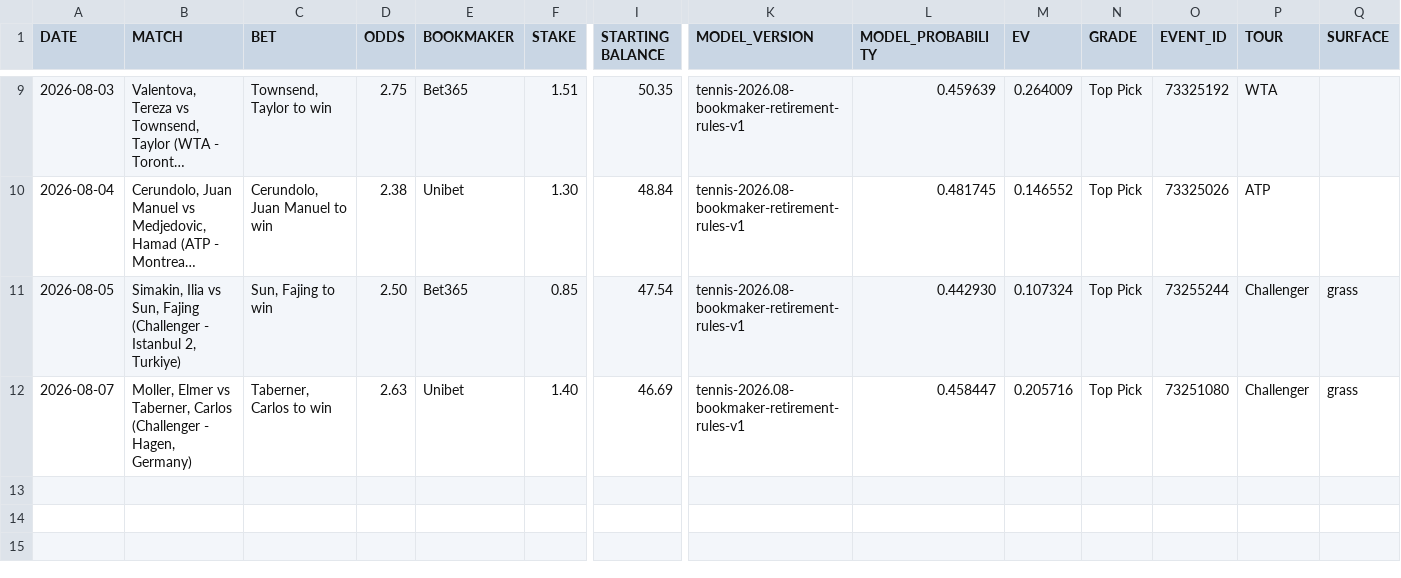
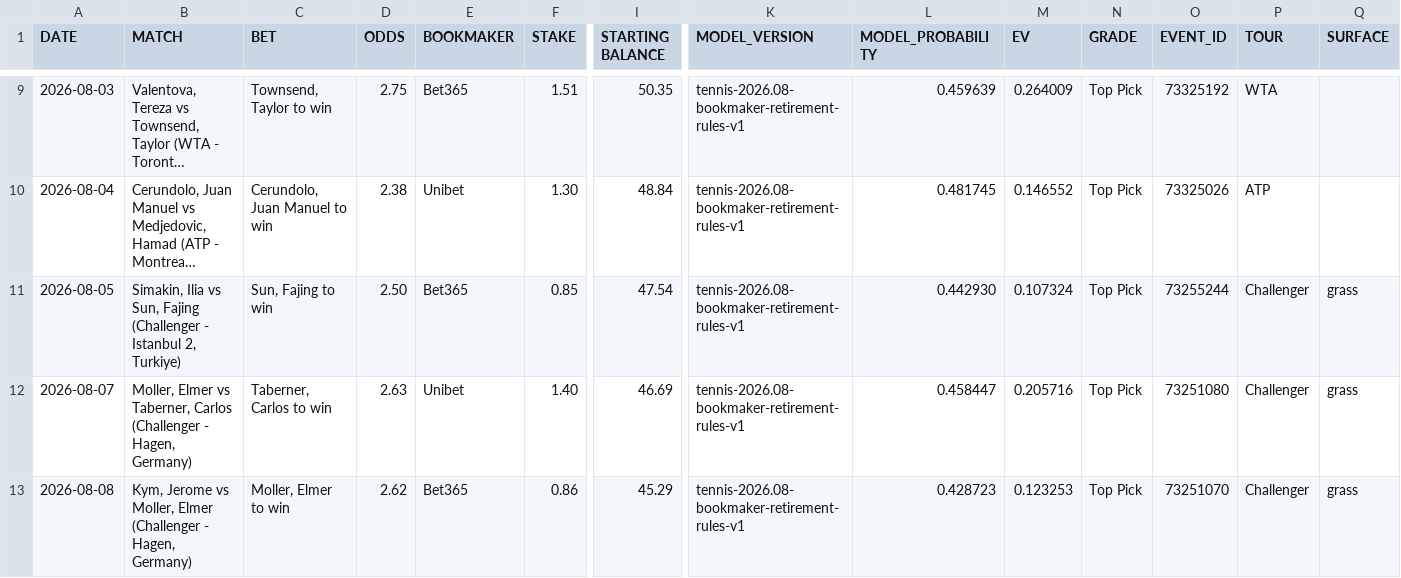
Before and after one commit to AguyfromaTown/betting, a CSV file: bets-log.csv, drawn as a sheet; only a part is shown, gaps mark what is left out; long unchanged cells end in …; rows hold the shown columns only; the diff names each change by its address in the sheet, - before the commit and + after, or states it on an @@ line.

```diff
--- a/bets-log.csv
+++ b/bets-log.csv
+row 13: 2026-08-08 | Kym, Jerome vs Moller, Elmer (Challenger - Hagen, Germany) | Moller, Elmer to win | 2.62 | Bet365 | 0.86 | 45.29 | tennis-2026.08-bookmaker-retirement-rules-v1 | 0.428723 | 0.123253 | Top Pick | 73251070 | Challenger | grass
```
Also changed, not shown: bankroll-transactions.csv, counterfactual-log.csv, 15 other files.
